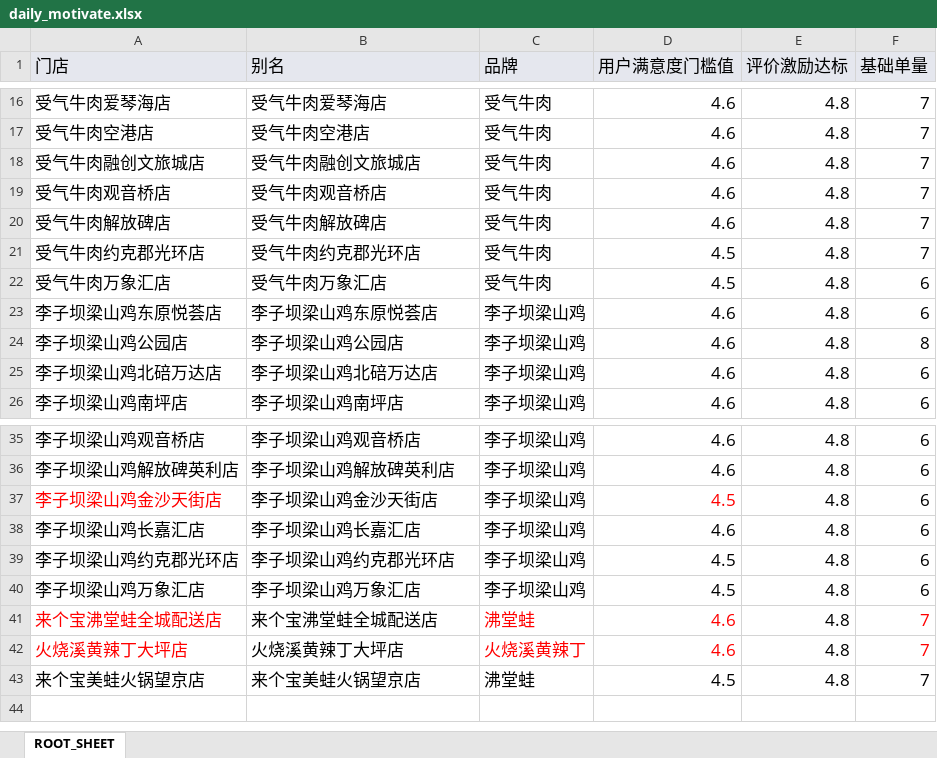
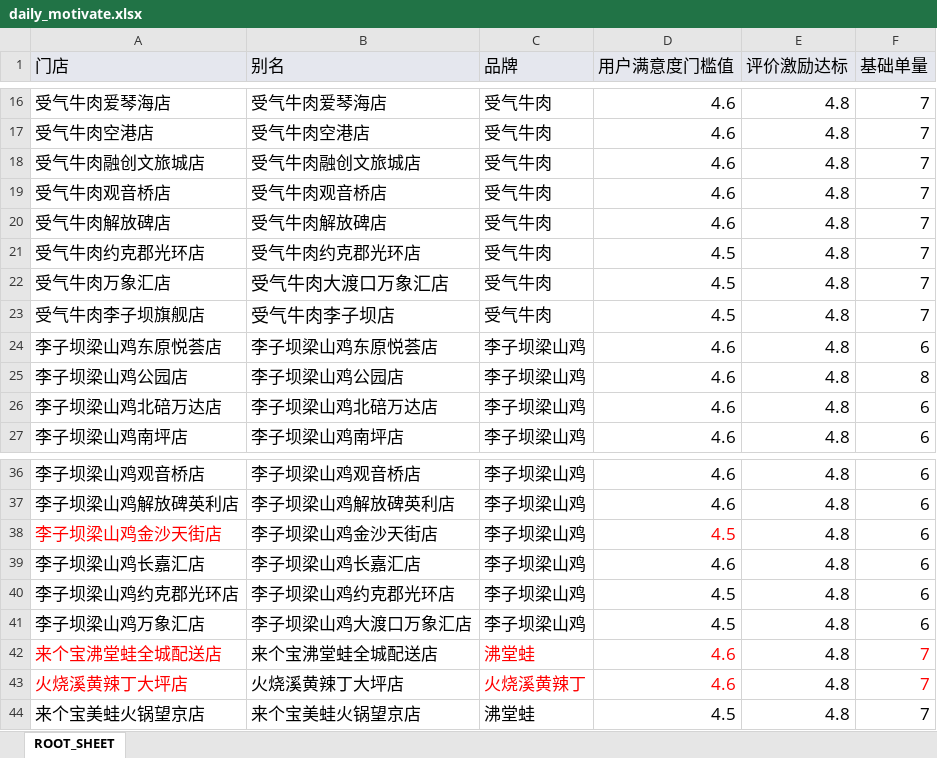
Before and after one commit to redlin/liziba_daily_motivate, an Excel workbook: daily_motivate.xlsx, sheet ROOT_SHEET, drawn as a sheet; only a part is shown, gaps mark what is left out; values as stored, in another font and other column widths than the file's, no borders; addresses are those after the commit; the diff names each change by its address in the sheet, - before the commit and + after, or states it on an @@ line.

```diff
--- a/daily_motivate.xlsx (sheet ROOT_SHEET)
+++ b/daily_motivate.xlsx (sheet ROOT_SHEET)
-B22 (别名): 受气牛肉万象汇店
+B22 (别名): 受气牛肉大渡口万象汇店
@@ B22 text size: larger @@
-F22 (基础单量): 6
+F22 (基础单量): 7
+row 23: 受气牛肉李子坝旗舰店 | 受气牛肉李子坝店 | 受气牛肉 | 4.5 | 4.8 | 7
-B41 (别名): 李子坝梁山鸡万象汇店
+B41 (别名): 李子坝梁山鸡大渡口万象汇店
```
Also changed, not shown: 1 other file.
